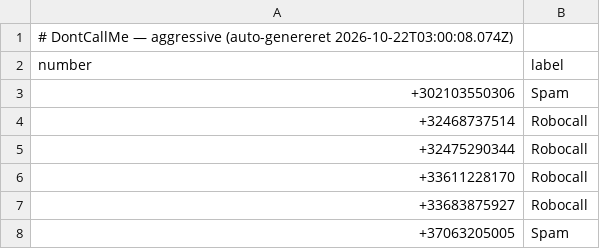
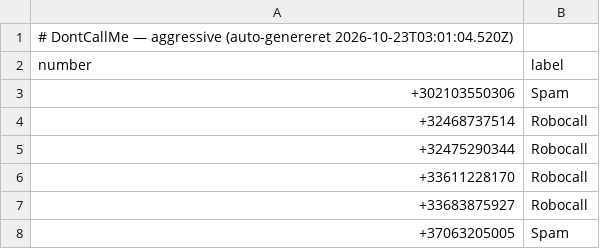
Before and after one commit to ttopholm/dontcallme-list, a CSV file: lists/aggressive.csv, drawn as a sheet; only a part is shown.

Commit message:
chore: update lists/aggressive.csv (auto-export)

```diff
--- a/lists/aggressive.csv
+++ b/lists/aggressive.csv
@@ -1,2 +1,2 @@
-# DontCallMe — aggressive (auto-genereret 2026-10-22T03:00:08.074Z)
+# DontCallMe — aggressive (auto-genereret 2026-10-23T03:01:04.520Z)
 number,label
```
